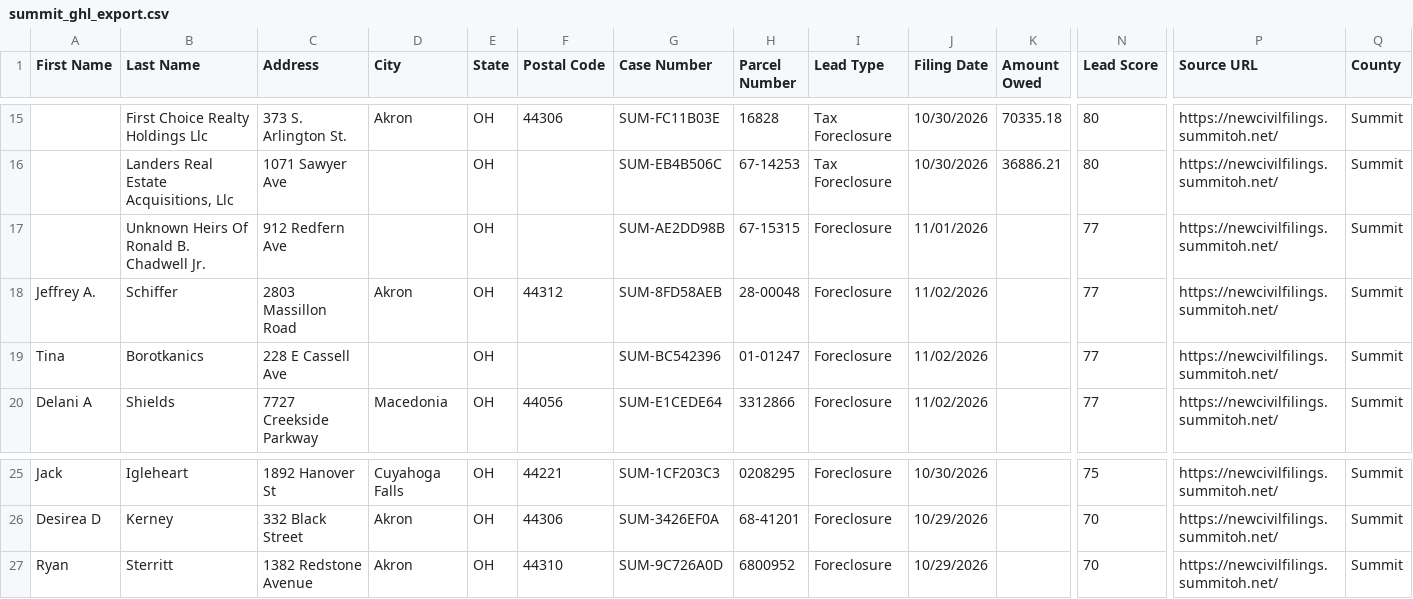
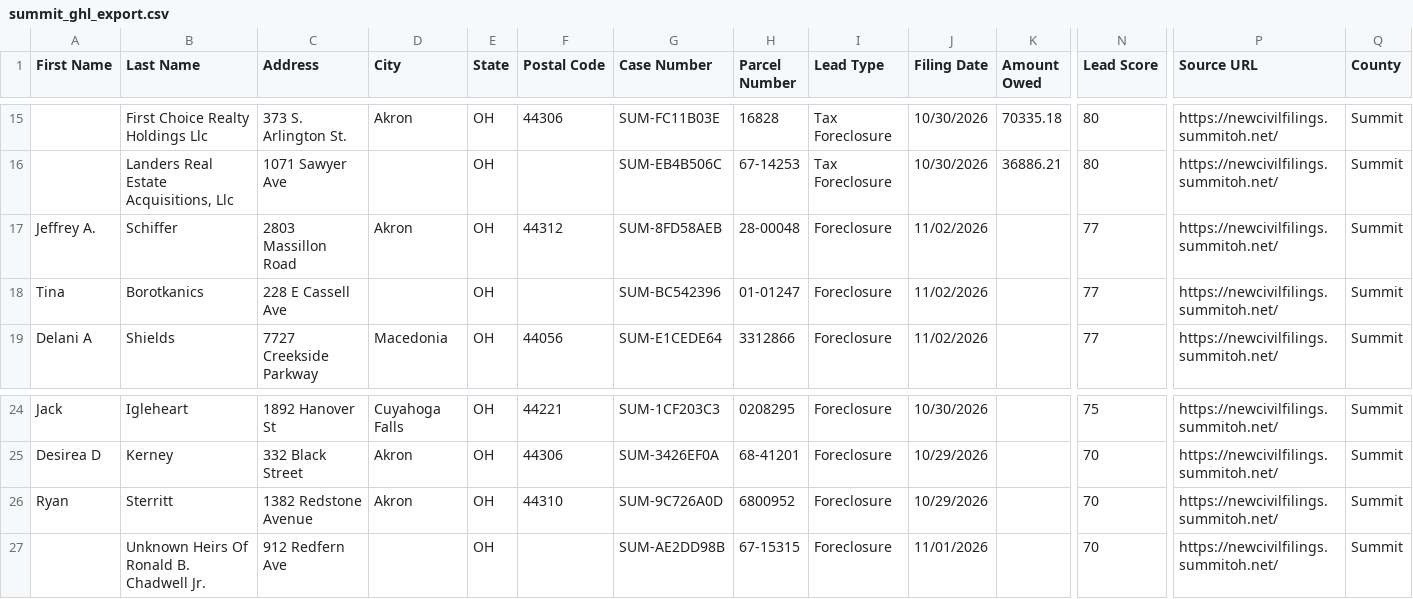
Before and after one commit to mauricewilli572000-cloud/summit-county-leads, a CSV file: dashboard/summit_ghl_export.csv, drawn as a sheet; only a part is shown, gaps mark what is left out; removed rows and columns are numbered as before the commit, all else as after; rows hold the shown columns only; the diff names each change by its address in the sheet, - before the commit and + after, or states it on an @@ line.

```diff
--- a/dashboard/summit_ghl_export.csv
+++ b/dashboard/summit_ghl_export.csv
-row 17:  | Unknown Heirs Of Ronald B. Chadwell Jr. | 912 Redfern Ave |  | OH |  | SUM-AE2DD98B | 67-15315 | Foreclosure | 11/01/2026 |  | 77 | https://newcivilfilings.summitoh.net/ | Summit
+row 27:  | Unknown Heirs Of Ronald B. Chadwell Jr. | 912 Redfern Ave |  | OH |  | SUM-AE2DD98B | 67-15315 | Foreclosure | 11/01/2026 |  | 70 | https://newcivilfilings.summitoh.net/ | Summit
```
Also changed, not shown: 2 other files.
